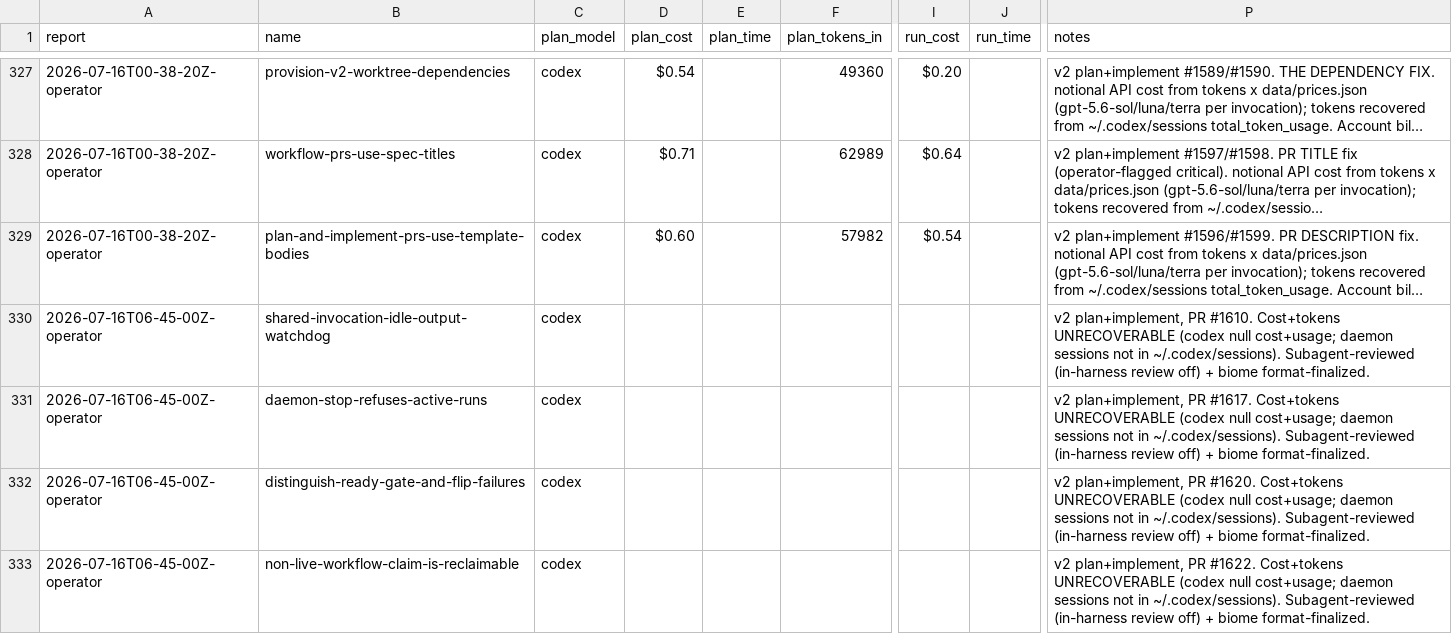
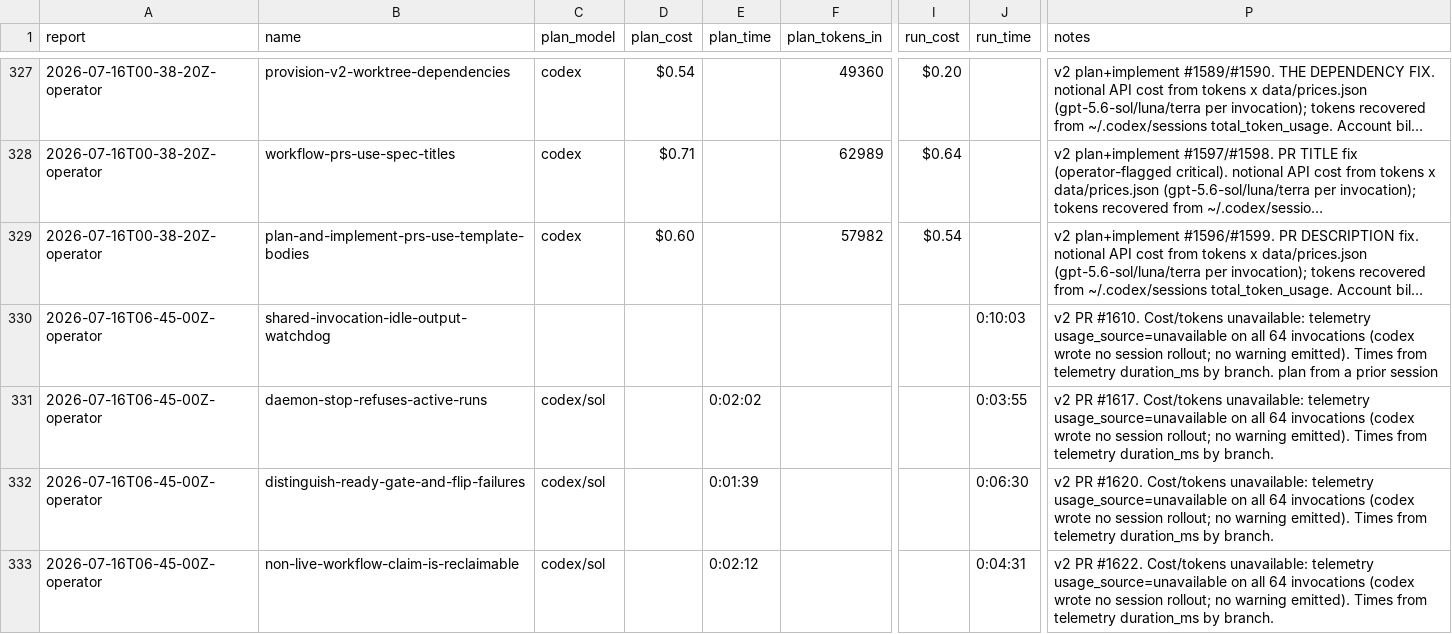
Before and after one commit to cbrenner04/jarvis, a CSV file: reports/session-costs.csv, drawn as a sheet; only a part is shown, gaps mark what is left out; long unchanged cells end in …; the diff covers the shown part only; the diff names each change by its address in the sheet, - before the commit and + after, or states it on an @@ line.

```diff
--- a/reports/session-costs.csv
+++ b/reports/session-costs.csv
-C330 (plan_model): codex
+C330 (plan_model): (empty)
-J330 (run_time): (empty)
+J330 (run_time): 0:10:03
-P330 (notes): v2 plan+implement, PR #1610. Cost+tokens UNRECOVERABLE (codex null cost+usage; daemon sessions not in ~/.codex/sessions). Subagent-reviewed (in-harness review off) + biome format-finalized.
+P330 (notes): v2 PR #1610. Cost/tokens unavailable: telemetry usage_source=unavailable on all 64 invocations (codex wrote no session rollout; no warning emitted). Times from telemetry duration_ms by branch. plan from a prior session
-C331:C333 (plan_model): codex
+C331:C333 (plan_model): codex/sol
-E331 (plan_time): (empty)
+E331 (plan_time): 0:02:02
-J331 (run_time): (empty)
+J331 (run_time): 0:03:55
-P331 (notes): v2 plan+implement, PR #1617. Cost+tokens UNRECOVERABLE (codex null cost+usage; daemon sessions not in ~/.codex/sessions). Subagent-reviewed (in-harness review off) + biome format-finalized.
+P331 (notes): v2 PR #1617. Cost/tokens unavailable: telemetry usage_source=unavailable on all 64 invocations (codex wrote no session rollout; no warning emitted). Times from telemetry duration_ms by branch.
-E332 (plan_time): (empty)
+E332 (plan_time): 0:01:39
-J332 (run_time): (empty)
+J332 (run_time): 0:06:30
-P332 (notes): v2 plan+implement, PR #1620. Cost+tokens UNRECOVERABLE (codex null cost+usage; daemon sessions not in ~/.codex/sessions). Subagent-reviewed (in-harness review off) + biome format-finalized.
+P332 (notes): v2 PR #1620. Cost/tokens unavailable: telemetry usage_source=unavailable on all 64 invocations (codex wrote no session rollout; no warning emitted). Times from telemetry duration_ms by branch.
-E333 (plan_time): (empty)
+E333 (plan_time): 0:02:12
-J333 (run_time): (empty)
+J333 (run_time): 0:04:31
-P333 (notes): v2 plan+implement, PR #1622. Cost+tokens UNRECOVERABLE (codex null cost+usage; daemon sessions not in ~/.codex/sessions). Subagent-reviewed (in-harness review off) + biome format-finalized.
+P333 (notes): v2 PR #1622. Cost/tokens unavailable: telemetry usage_source=unavailable on all 64 invocations (codex wrote no session rollout; no warning emitted). Times from telemetry duration_ms by branch.
```
Also changed, not shown: 14 edited cells elsewhere in this file, reports/operator-costs.csv, reports/operator-outcomes.csv, 2 other files.
